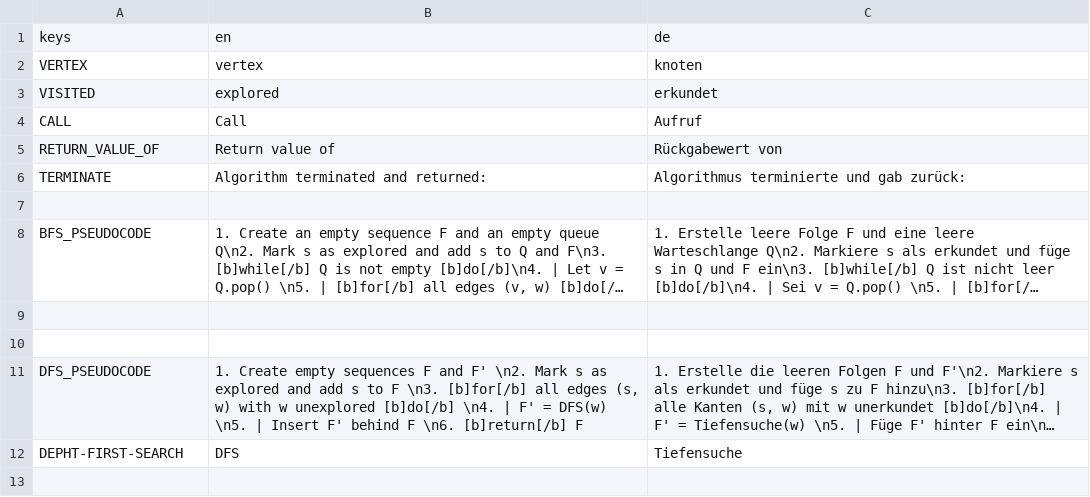
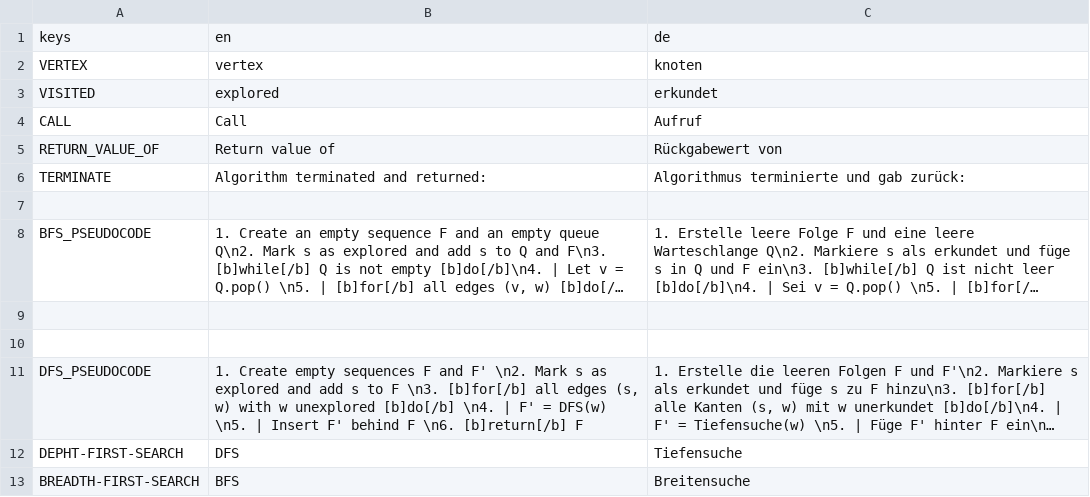
Before and after one commit to cppcake/visu_alpro, a CSV file: local/algorithms.csv, drawn as a sheet; long unchanged cells end in …; the diff names each change by its address in the sheet, - before the commit and + after, or states it on an @@ line.

```diff
--- a/local/algorithms.csv
+++ b/local/algorithms.csv
+row 13: BREADTH-FIRST-SEARCH | BFS | Breitensuche
```
Also changed, not shown: 3 other files.
